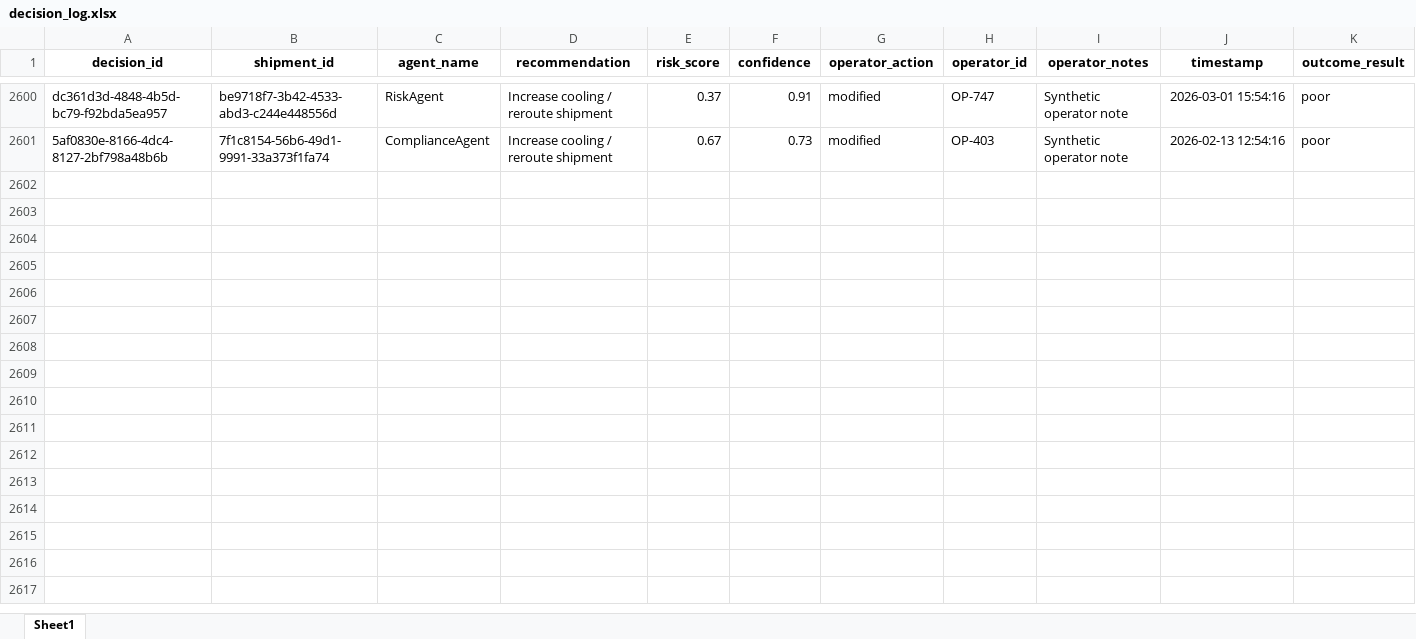
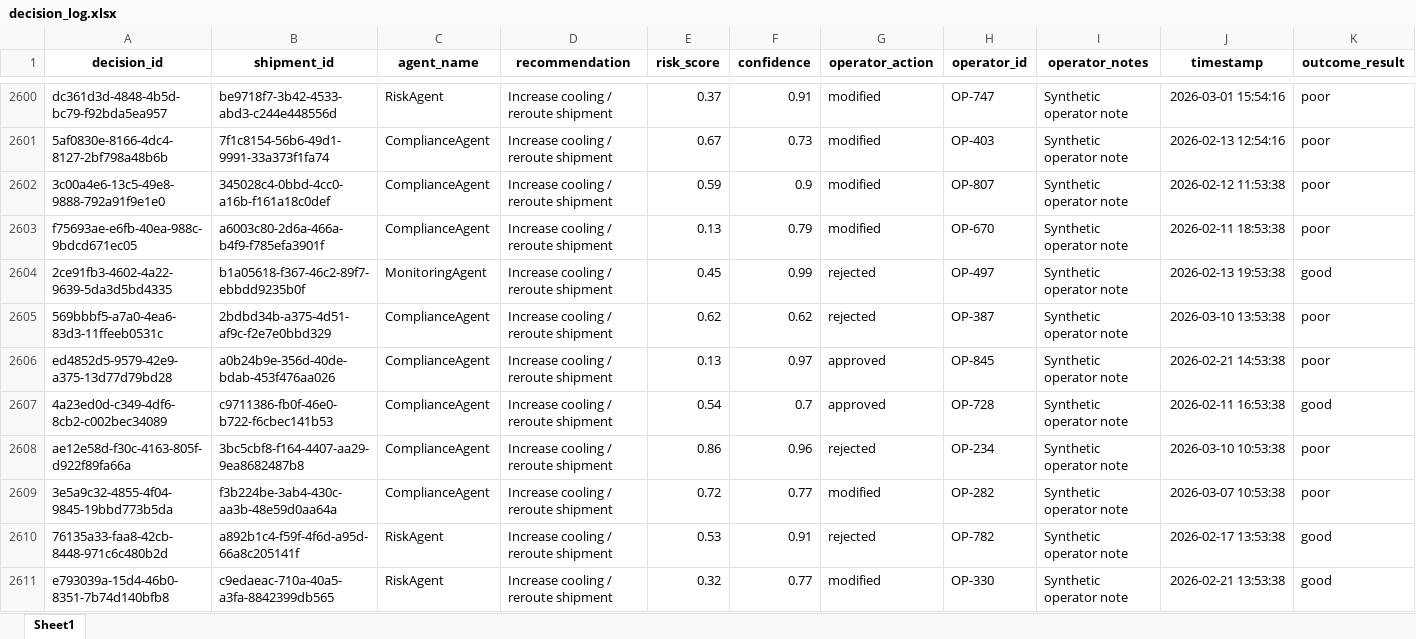
Before and after one commit to KavyaKunchaparthi/cold-chain-data-generator, an Excel workbook: decision_log.xlsx, sheet Sheet1, drawn as a sheet; only a part is shown, gaps mark what is left out; values as stored, in another font and other column widths than the file's, no borders; the diff covers the shown part only; the diff names each change by its address in the sheet, - before the commit and + after, or states it on an @@ line.

```diff
--- a/decision_log.xlsx (sheet Sheet1)
+++ b/decision_log.xlsx (sheet Sheet1)
+row 2602: 3c00a4e6-13c5-49e8-9888-792a91f9e1e0 | 345028c4-0bbd-4cc0-a16b-f161a18c0def | ComplianceAgent | Increase cooling / reroute shipment | 0.59 | 0.9 | modified | OP-807 | Synthetic operator note | 2026-02-12 11:53:38 | poor
+row 2603: f75693ae-e6fb-40ea-988c-9bdcd671ec05 | a6003c80-2d6a-466a-b4f9-f785efa3901f | ComplianceAgent | Increase cooling / reroute shipment | 0.13 | 0.79 | modified | OP-670 | Synthetic operator note | 2026-02-11 18:53:38 | poor
+row 2604: 2ce91fb3-4602-4a22-9639-5da3d5bd4335 | b1a05618-f367-46c2-89f7-ebbdd9235b0f | MonitoringAgent | Increase cooling / reroute shipment | 0.45 | 0.99 | rejected | OP-497 | Synthetic operator note | 2026-02-13 19:53:38 | good
+row 2605: 569bbbf5-a7a0-4ea6-83d3-11ffeeb0531c | 2bdbd34b-a375-4d51-af9c-f2e7e0bbd329 | ComplianceAgent | Increase cooling / reroute shipment | 0.62 | 0.62 | rejected | OP-387 | Synthetic operator note | 2026-03-10 13:53:38 | poor
+row 2606: ed4852d5-9579-42e9-a375-13d77d79bd28 | a0b24b9e-356d-40de-bdab-453f476aa026 | ComplianceAgent | Increase cooling / reroute shipment | 0.13 | 0.97 | approved | OP-845 | Synthetic operator note | 2026-02-21 14:53:38 | poor
+row 2607: 4a23ed0d-c349-4df6-8cb2-c002bec34089 | c9711386-fb0f-46e0-b722-f6cbec141b53 | ComplianceAgent | Increase cooling / reroute shipment | 0.54 | 0.7 | approved | OP-728 | Synthetic operator note | 2026-02-11 16:53:38 | good
+row 2608: ae12e58d-f30c-4163-805f-d922f89fa66a | 3bc5cbf8-f164-4407-aa29-9ea8682487b8 | ComplianceAgent | Increase cooling / reroute shipment | 0.86 | 0.96 | rejected | OP-234 | Synthetic operator note | 2026-03-10 10:53:38 | poor
+row 2609: 3e5a9c32-4855-4f04-9845-19bbd773b5da | f3b224be-3ab4-430c-aa3b-48e59d0aa64a | ComplianceAgent | Increase cooling / reroute shipment | 0.72 | 0.77 | modified | OP-282 | Synthetic operator note | 2026-03-07 10:53:38 | poor
+row 2610: 76135a33-faa8-42cb-8448-971c6c480b2d | a892b1c4-f59f-4f6d-a95d-66a8c205141f | RiskAgent | Increase cooling / reroute shipment | 0.53 | 0.91 | rejected | OP-782 | Synthetic operator note | 2026-02-17 13:53:38 | good
+row 2611: e793039a-15d4-46b0-8351-7b74d140bfb8 | c9edaeac-710a-40a5-a3fa-8842399db565 | RiskAgent | Increase cooling / reroute shipment | 0.32 | 0.77 | modified | OP-330 | Synthetic operator note | 2026-02-21 13:53:38 | good
```
Also changed, not shown: 40 added rows elsewhere in this sheet, Agent2_Quality_Risk_Report.xlsx, Agent3_Root_Cause_Report.xlsx, 6 other files.
